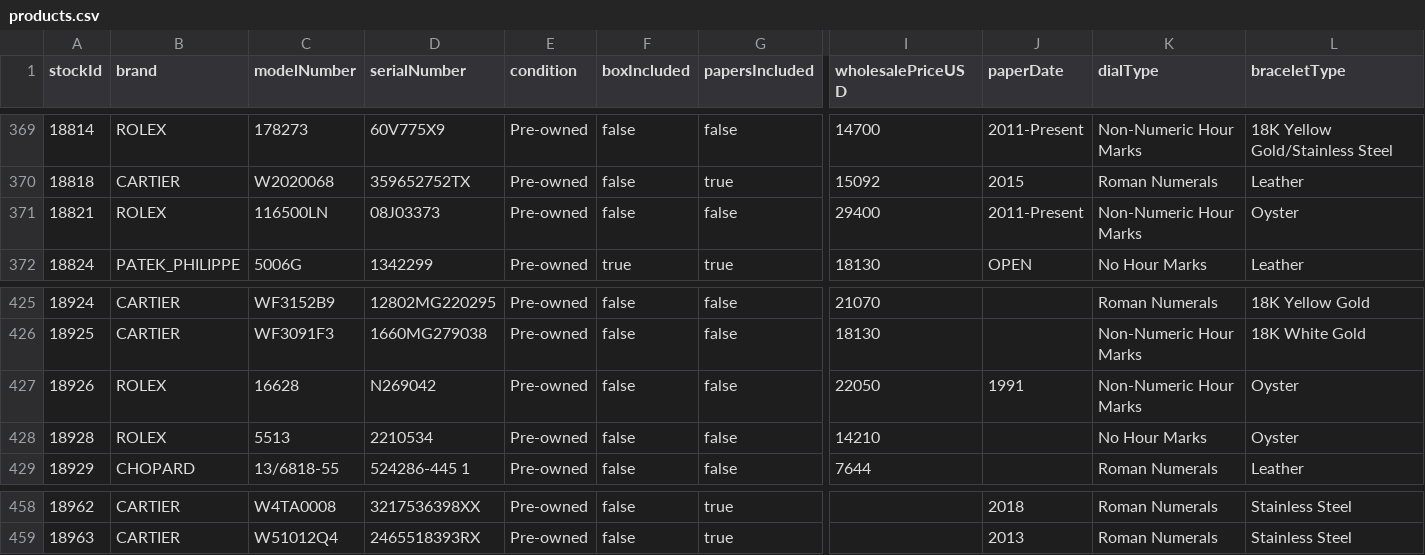
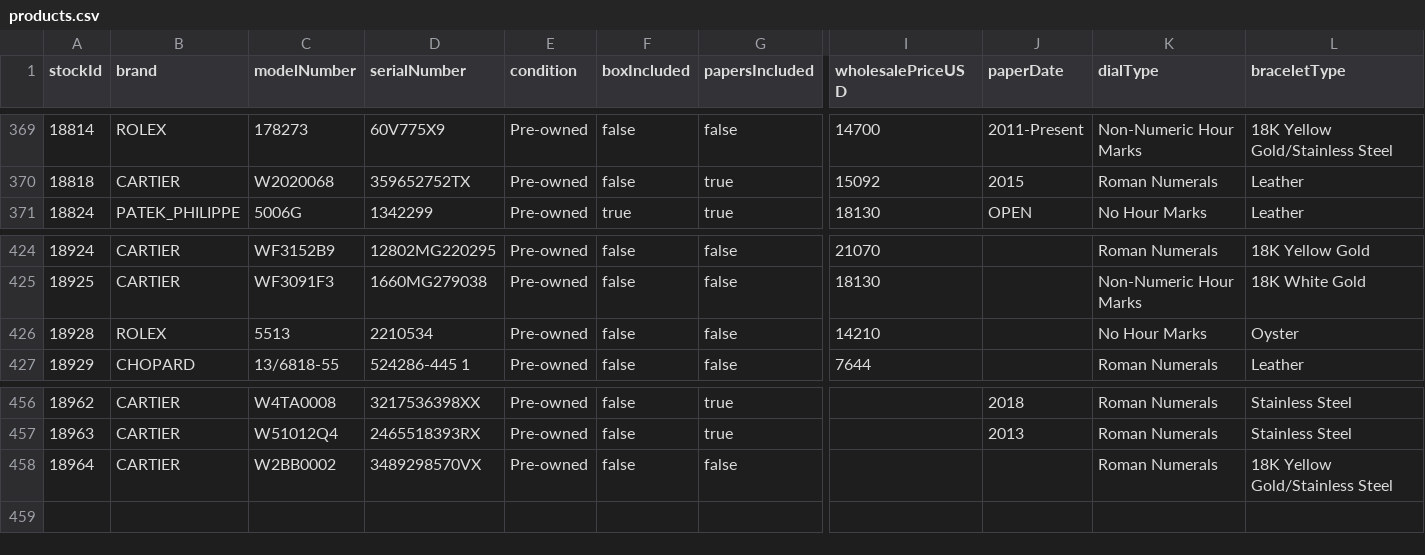
Before and after one commit to swissmadecorp/swissmadecorp-repo, a CSV file: public/uploads/products.csv, drawn as a sheet; only a part is shown, gaps mark what is left out; removed rows and columns are numbered as before the commit, all else as after; rows hold the shown columns only; the diff names each change by its address in the sheet, - before the commit and + after, or states it on an @@ line.

Commit message:
Auto-commit 2026-08-20 17:10

```diff
--- a/public/uploads/products.csv
+++ b/public/uploads/products.csv
-row 371: 18821 | ROLEX | 116500LN | 08J03373 | Pre-owned | false | false | 29400 | 2011-Present | Non-Numeric Hour Marks | Oyster
-row 427: 18926 | ROLEX | 16628 | N269042 | Pre-owned | false | false | 22050 | 1991 | Non-Numeric Hour Marks | Oyster
+row 458: 18964 | CARTIER | W2BB0002 | 3489298570VX | Pre-owned | false | false |  |  | Roman Numerals | 18K Yellow Gold/Stainless Steel
```
